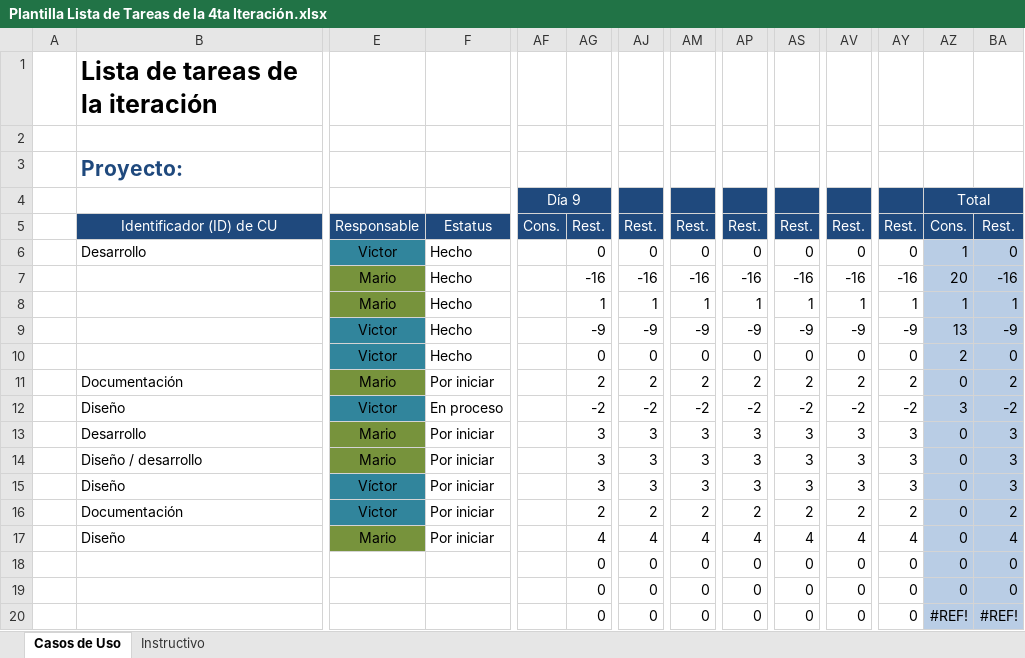
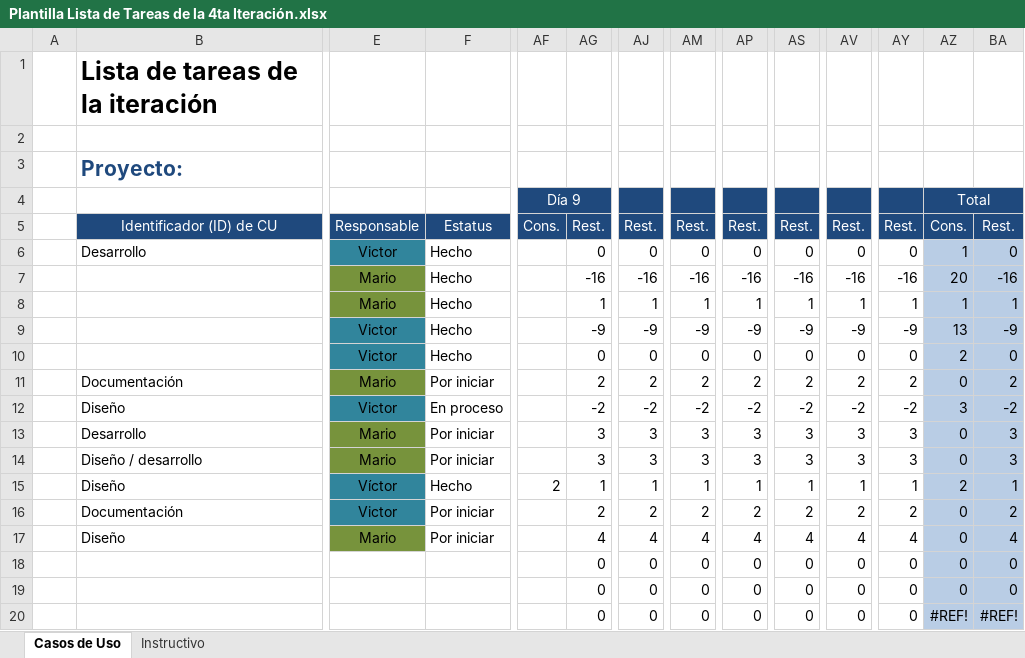
Before and after one commit to Senzho/DesarrolloSoftwareISO, an Excel workbook: Plantillas/Plantilla Lista de Tareas de la 4ta Iteración.xlsx, sheet Casos de Uso, drawn as a sheet; only a part is shown, gaps mark what is left out; values as stored, in another font and other column widths than the file's, no borders; the diff names each change by its address in the sheet, - before the commit and + after, or states it on an @@ line.

```diff
--- a/Plantillas/Plantilla Lista de Tareas de la 4ta Iteración.xlsx (sheet Casos de Uso)
+++ b/Plantillas/Plantilla Lista de Tareas de la 4ta Iteración.xlsx (sheet Casos de Uso)
-F15: Por iniciar
+F15: Hecho
-AF15 (Día 9): (empty)
+AF15 (Día 9): 2
-AG15: 3
+AG15: 1
-AJ15: 3
+AJ15: 1
-AM15: 3
+AM15: 1
-AP15: 3
+AP15: 1
-AS15: 3
+AS15: 1
-AV15: 3
+AV15: 1
-AY15: 3
+AY15: 1
-AZ15 (Total): 0
+AZ15 (Total): 2
-BA15: 3
+BA15: 1
```
Also changed, not shown: Plantillas/Plantilla de Casos de Uso.xlsx, 4 other files.
